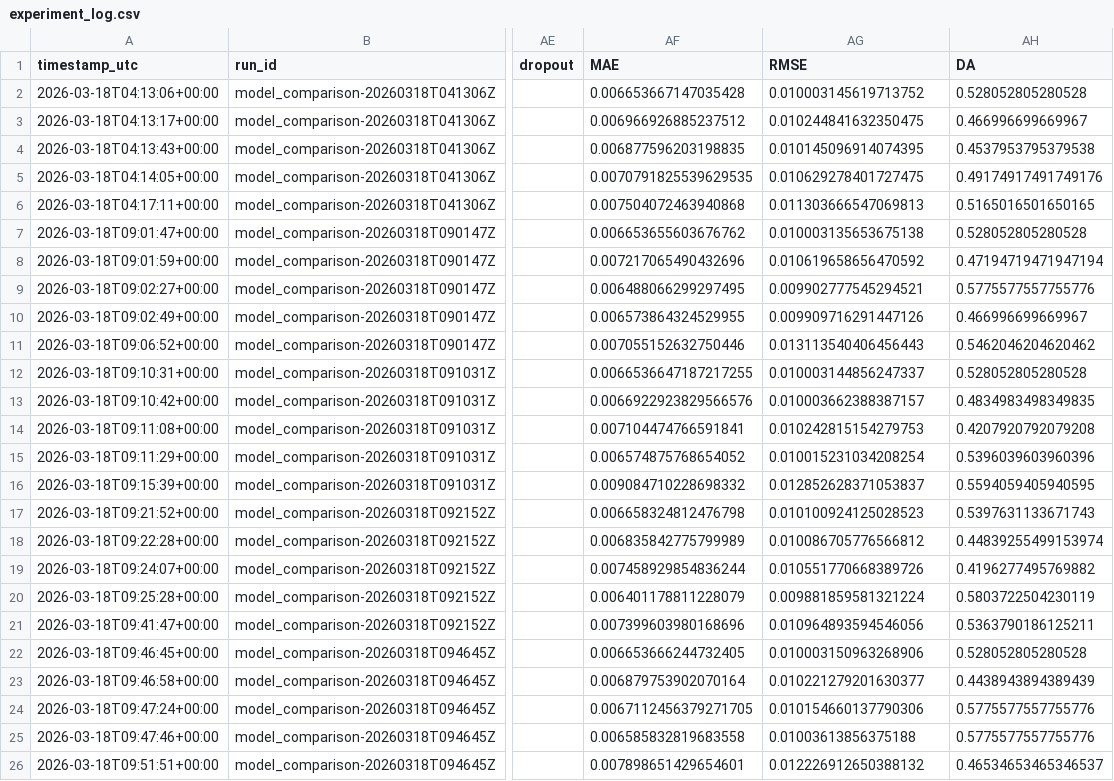
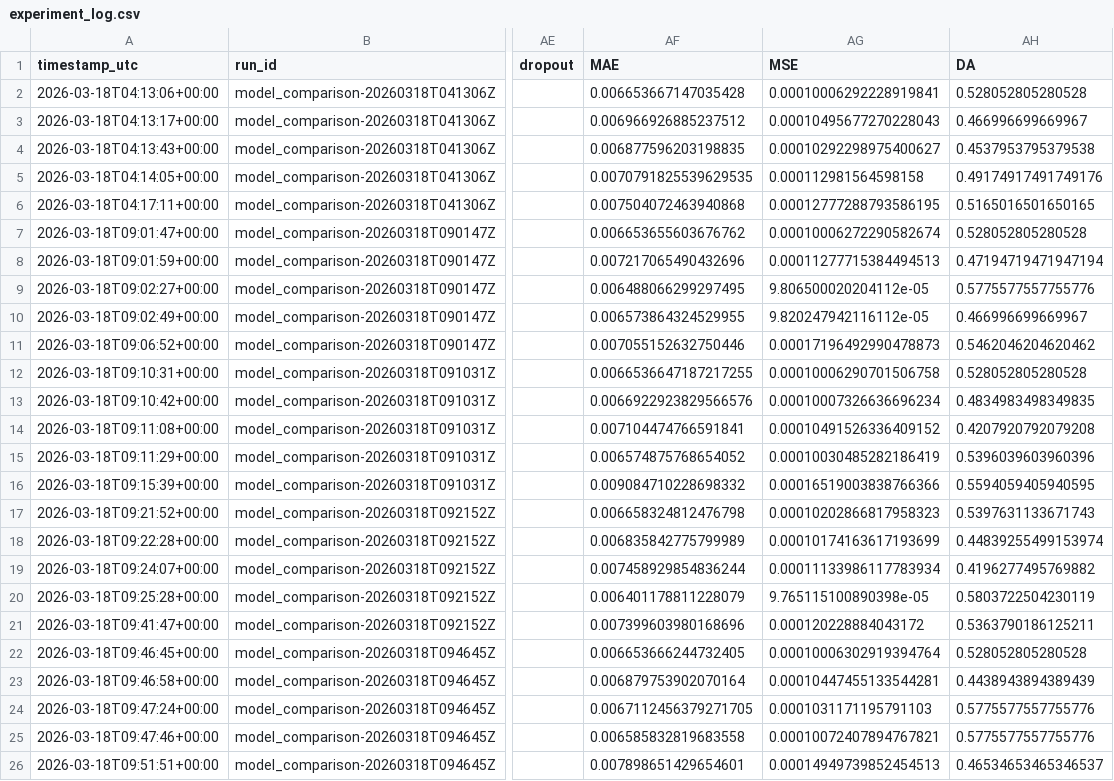
Before and after one commit to alanchan12354/fyp-timeseries, a CSV file: reports/experiment_log.csv, drawn as a sheet; only a part is shown, gaps mark what is left out; the diff names each change by its address in the sheet, - before the commit and + after, or states it on an @@ line.

Commit message:
Rename RMSE metrics back to MSE

```diff
--- a/reports/experiment_log.csv
+++ b/reports/experiment_log.csv
-AG1: RMSE
+AG1: MSE
-AG2 (MSE): 0.010003145619713752
+AG2 (MSE): 0.00010006292228919841
-AG3 (MSE): 0.010244841632350475
+AG3 (MSE): 0.00010495677270228043
-AG4 (MSE): 0.010145096914074395
+AG4 (MSE): 0.00010292298975400627
-AG5 (MSE): 0.010629278401727475
+AG5 (MSE): 0.000112981564598158
-AG6 (MSE): 0.011303666547069813
+AG6 (MSE): 0.00012777288793586195
-AG7 (MSE): 0.010003135653675138
+AG7 (MSE): 0.00010006272290582674
-AG8 (MSE): 0.010619658656470592
+AG8 (MSE): 0.00011277715384494513
-AG9 (MSE): 0.009902777545294521
+AG9 (MSE): 9.806500020204112e-05
-AG10 (MSE): 0.009909716291447126
+AG10 (MSE): 9.820247942116112e-05
-AG11 (MSE): 0.013113540406456443
+AG11 (MSE): 0.00017196492990478873
-AG12 (MSE): 0.010003144856247337
+AG12 (MSE): 0.00010006290701506758
-AG13 (MSE): 0.010003662388387157
+AG13 (MSE): 0.00010007326636696234
-AG14 (MSE): 0.010242815154279753
+AG14 (MSE): 0.00010491526336409152
-AG15 (MSE): 0.010015231034208254
+AG15 (MSE): 0.00010030485282186419
-AG16 (MSE): 0.012852628371053837
+AG16 (MSE): 0.00016519003838766366
-AG17 (MSE): 0.010100924125028523
+AG17 (MSE): 0.00010202866817958323
-AG18 (MSE): 0.010086705776566812
+AG18 (MSE): 0.00010174163617193699
-AG19 (MSE): 0.010551770668389726
+AG19 (MSE): 0.00011133986117783934
-AG20 (MSE): 0.009881859581321224
+AG20 (MSE): 9.765115100890398e-05
-AG21 (MSE): 0.010964893594546056
+AG21 (MSE): 0.000120228884043172
-AG22 (MSE): 0.010003150963268906
+AG22 (MSE): 0.00010006302919394764
-AG23 (MSE): 0.010221279201630377
+AG23 (MSE): 0.00010447455133544281
-AG24 (MSE): 0.010154660137790306
+AG24 (MSE): 0.0001031171195791103
-AG25 (MSE): 0.01003613856375188
+AG25 (MSE): 0.00010072407894767821
-AG26 (MSE): 0.012226912650388132
+AG26 (MSE): 0.00014949739852454513
```
Also changed, not shown: reports/metrics_comparison.csv, reports/model_comparison_record.csv, 9 other files.
